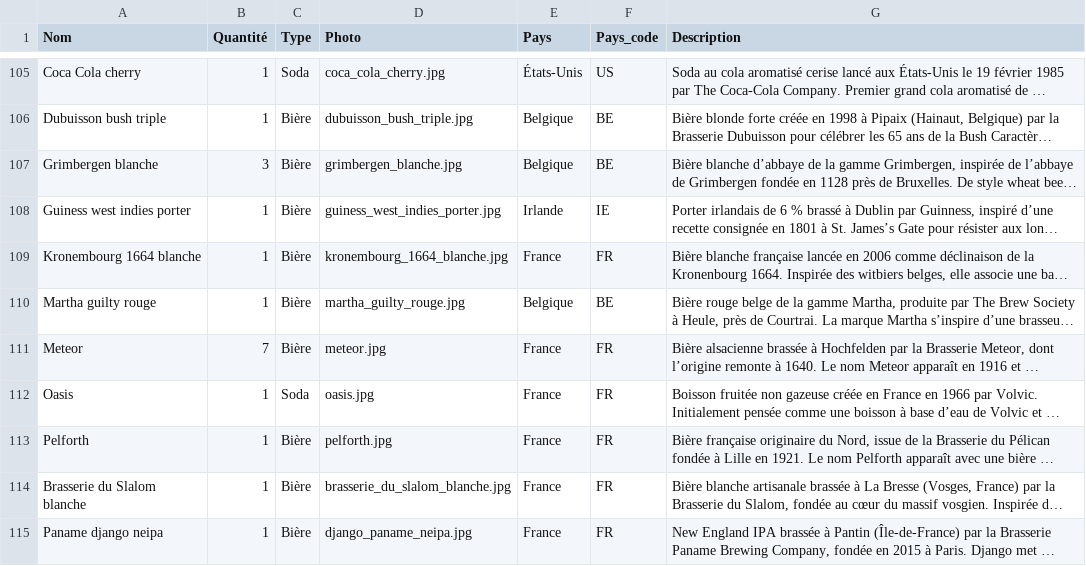
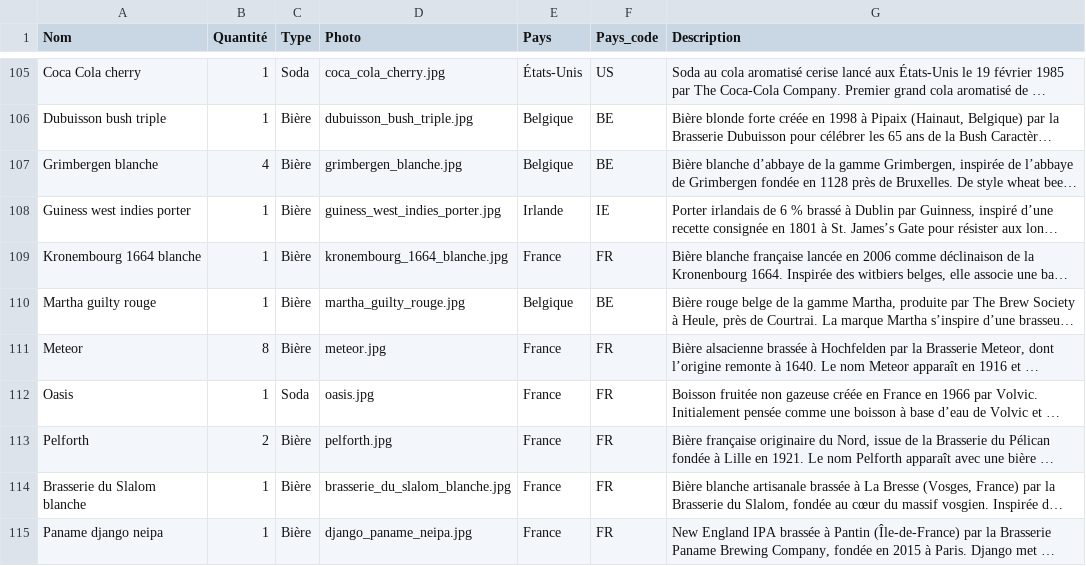
Before and after one commit to CarnielGael/caps-collection, a CSV file: src/data/caps.csv, drawn as a sheet; only a part is shown, gaps mark what is left out; long unchanged cells end in …; the diff covers the shown part only; the diff names each change by its address in the sheet, - before the commit and + after, or states it on an @@ line.

```diff
--- a/src/data/caps.csv
+++ b/src/data/caps.csv
-B107 (Quantité): 3
+B107 (Quantité): 4
-B111 (Quantité): 7
+B111 (Quantité): 8
-B113 (Quantité): 1
+B113 (Quantité): 2
```
Also changed, not shown: 3 added rows and 7 edited cells elsewhere in this file, 3 other files.
